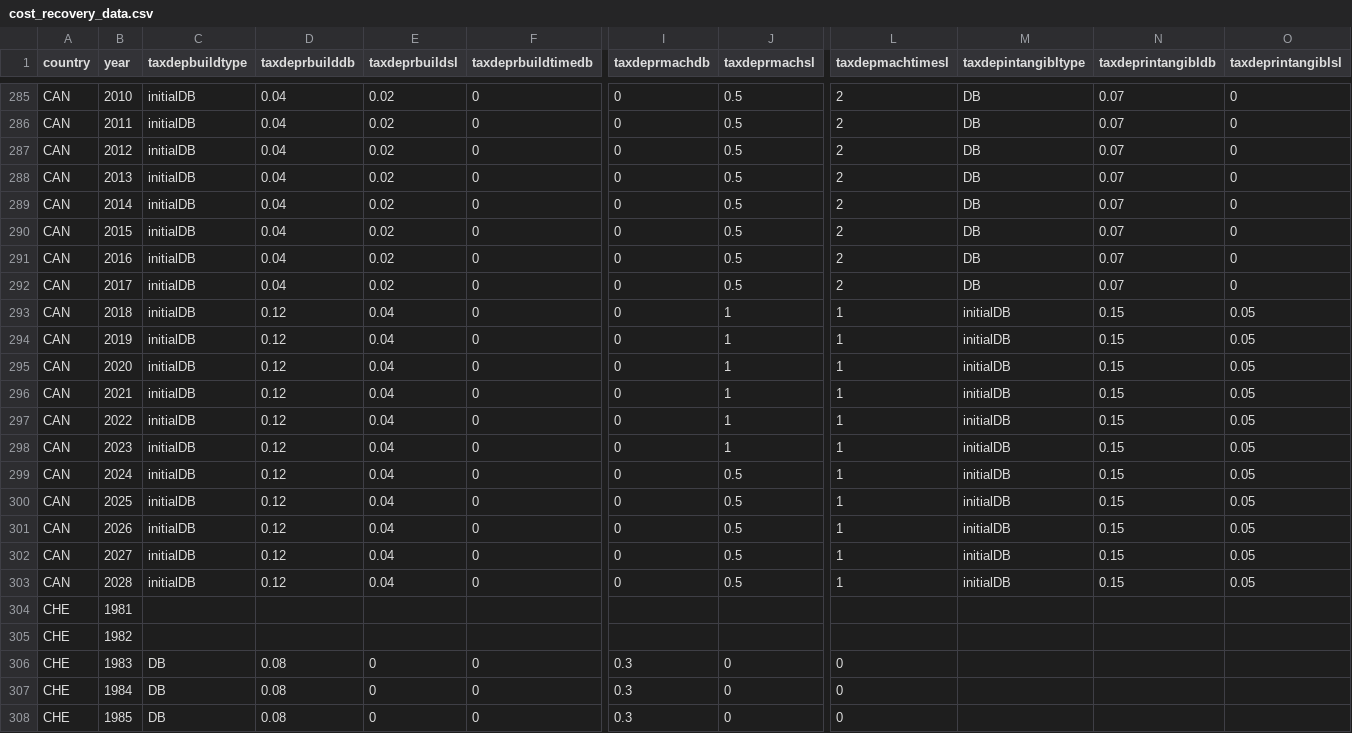
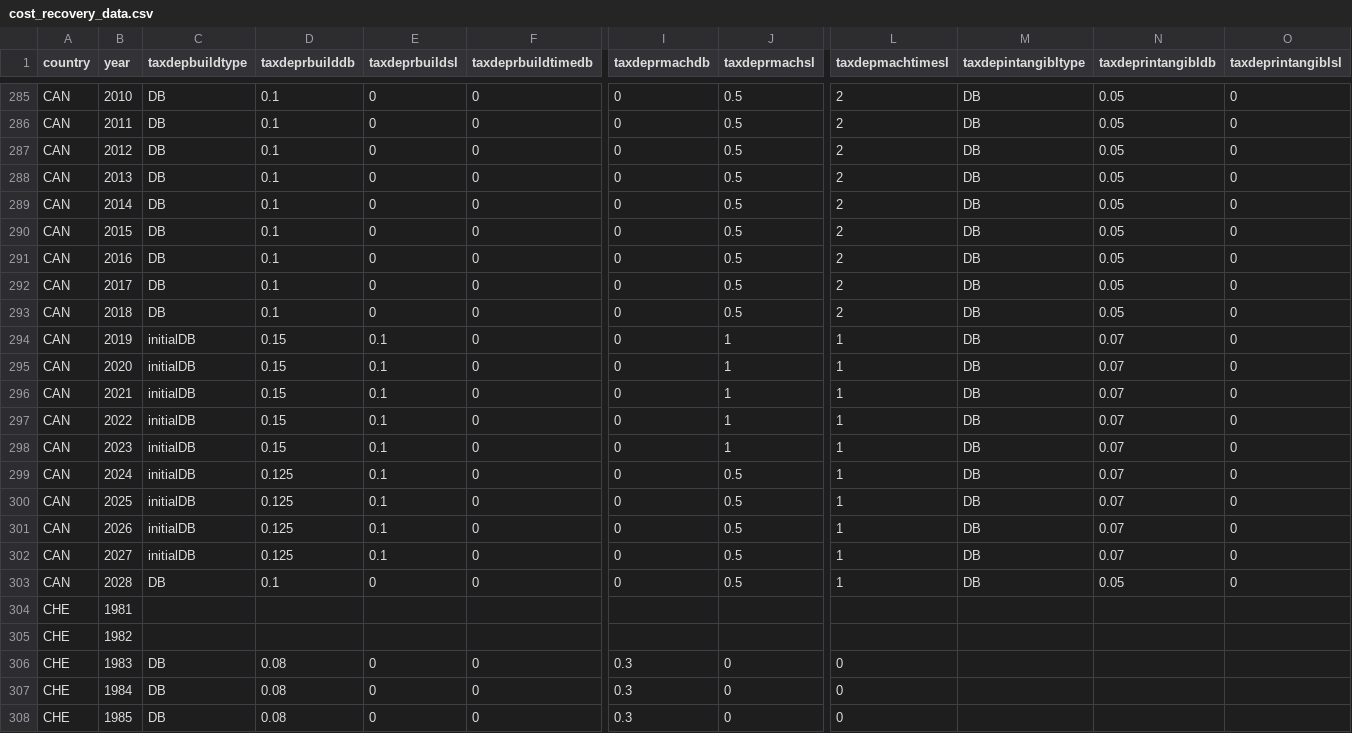
Before and after one commit to TaxFoundation/capital-cost-recovery, a CSV file: source-data/cost_recovery_data.csv, drawn as a sheet; only a part is shown, gaps mark what is left out; the diff covers the shown part only; the diff names each change by its address in the sheet, - before the commit and + after, or states it on an @@ line.

```diff
--- a/source-data/cost_recovery_data.csv
+++ b/source-data/cost_recovery_data.csv
-C285:C293 (taxdepbuildtype): initialDB
+C285:C293 (taxdepbuildtype): DB
-D285:D292 (taxdeprbuilddb): 0.04
+D285:D292 (taxdeprbuilddb): 0.1
-E285:E292 (taxdeprbuildsl): 0.02
+E285:E292 (taxdeprbuildsl): 0
-N285:N292 (taxdeprintangibldb): 0.07
+N285:N292 (taxdeprintangibldb): 0.05
-D293 (taxdeprbuilddb): 0.12
+D293 (taxdeprbuilddb): 0.1
-E293 (taxdeprbuildsl): 0.04
+E293 (taxdeprbuildsl): 0
-J293 (taxdeprmachsl): 1
+J293 (taxdeprmachsl): 0.5
-L293 (taxdepmachtimesl): 1
+L293 (taxdepmachtimesl): 2
-M293:M303 (taxdepintangibltype): initialDB
+M293:M303 (taxdepintangibltype): DB
-N293 (taxdeprintangibldb): 0.15
+N293 (taxdeprintangibldb): 0.05
-O293:O303 (taxdeprintangiblsl): 0.05
+O293:O303 (taxdeprintangiblsl): 0
-D294:D298 (taxdeprbuilddb): 0.12
+D294:D298 (taxdeprbuilddb): 0.15
-E294:E302 (taxdeprbuildsl): 0.04
+E294:E302 (taxdeprbuildsl): 0.1
-N294:N302 (taxdeprintangibldb): 0.15
+N294:N302 (taxdeprintangibldb): 0.07
-D299:D302 (taxdeprbuilddb): 0.12
+D299:D302 (taxdeprbuilddb): 0.125
-C303 (taxdepbuildtype): initialDB
+C303 (taxdepbuildtype): DB
-D303 (taxdeprbuilddb): 0.12
+D303 (taxdeprbuilddb): 0.1
-E303 (taxdeprbuildsl): 0.04
+E303 (taxdeprbuildsl): 0
-N303 (taxdeprintangibldb): 0.15
+N303 (taxdeprintangibldb): 0.05
```
Also changed, not shown: 69 edited cells elsewhere in this file.
